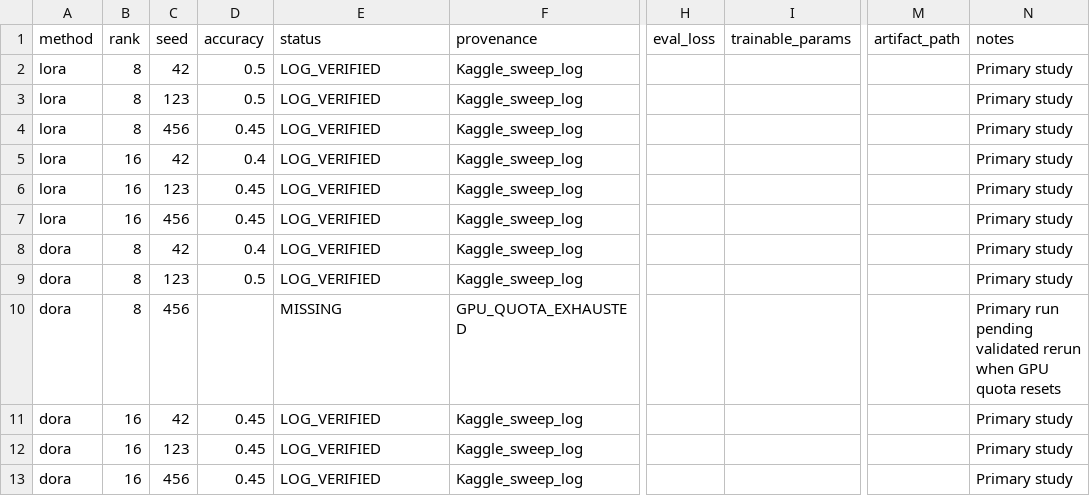
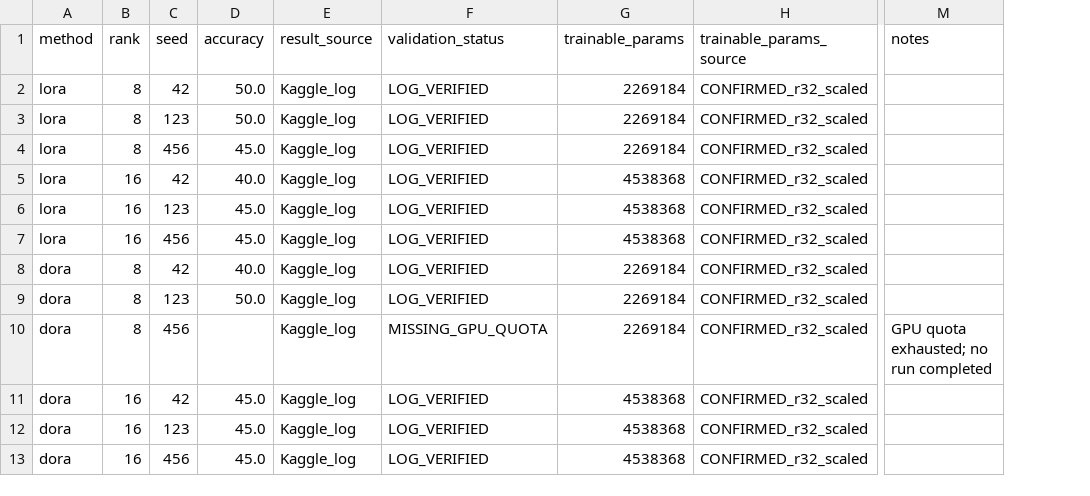
Before and after one commit to ASHIQ-003/LoRA-vs-DoRA-Fine-Tuning-Study-on-Gemma-4-E4B-IT, a CSV file: results/processed/primary_results.csv, drawn as a sheet; only a part is shown, gaps mark what is left out; removed rows and columns are numbered as before the commit, all else as after; the diff names each change by its address in the sheet, - before the commit and + after, or states it on an @@ line.

```diff
--- a/results/processed/primary_results.csv
+++ b/results/processed/primary_results.csv
+column E (result_source), rows 2-13: all Kaggle_log
-column F (provenance), rows 2-13: Kaggle_sweep_log | Kaggle_sweep_log | Kaggle_sweep_log | Kaggle_sweep_log | Kaggle_sweep_log | Kaggle_sweep_log | Kaggle_sweep_log | Kaggle_sweep_log | GPU_QUOTA_EXHAUSTED | Kaggle_sweep_log | Kaggle_sweep_log | Kaggle_sweep_log
+column G (trainable_params), rows 2-13: 2269184 | 2269184 | 2269184 | 4538368 | 4538368 | 4538368 | 2269184 | 2269184 | 2269184 | 4538368 | 4538368 | 4538368
+column H (trainable_params_source), rows 2-13: all CONFIRMED_r32_scaled
-column H (eval_loss), empty
-column I (trainable_params), empty
-column M (artifact_path), empty
-F1: status
+F1: validation_status
-D2:D3 (accuracy): 0.5
+D2:D3 (accuracy): 50.0
-M2:M9 (notes): Primary study
+M2:M9 (notes): (empty)
-D4 (accuracy): 0.45
+D4 (accuracy): 45.0
-D5 (accuracy): 0.4
+D5 (accuracy): 40.0
-D6:D7 (accuracy): 0.45
+D6:D7 (accuracy): 45.0
-D8 (accuracy): 0.4
+D8 (accuracy): 40.0
-D9 (accuracy): 0.5
+D9 (accuracy): 50.0
-F10 (validation_status): MISSING
+F10 (validation_status): MISSING_GPU_QUOTA
-M10 (notes): Primary run pending validated rerun when GPU quota resets
+M10 (notes): GPU quota exhausted; no run completed
-D11:D13 (accuracy): 0.45
+D11:D13 (accuracy): 45.0
-M11:M13 (notes): Primary study
+M11:M13 (notes): (empty)
```
Also changed, not shown: results/processed/full_results_table.csv, results/processed/supplementary_results.csv, 3 other files.
